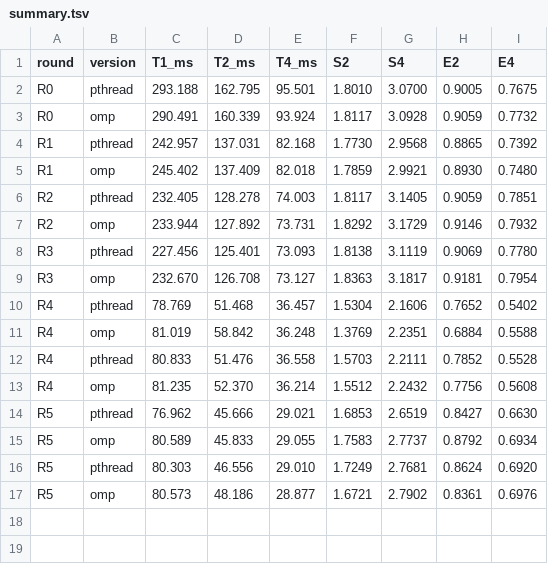
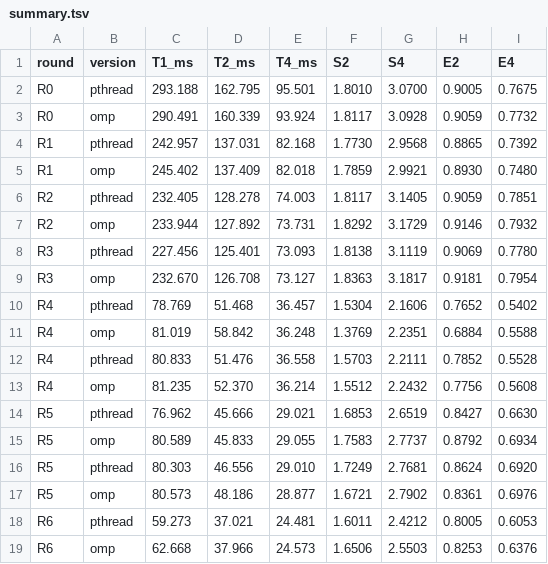
Before and after one commit to HSrockstar/parallel-bmp-convolution, a TSV file: 作业/优化日志/summary.tsv, drawn as a sheet; the diff names each change by its address in the sheet, - before the commit and + after, or states it on an @@ line.

```diff
--- a/作业/优化日志/summary.tsv
+++ b/作业/优化日志/summary.tsv
+row 18: R6 | pthread | 59.273 | 37.021 | 24.481 | 1.6011 | 2.4212 | 0.8005 | 0.6053
+row 19: R6 | omp | 62.668 | 37.966 | 24.573 | 1.6506 | 2.5503 | 0.8253 | 0.6376
```
Also changed, not shown: 18 other files.
